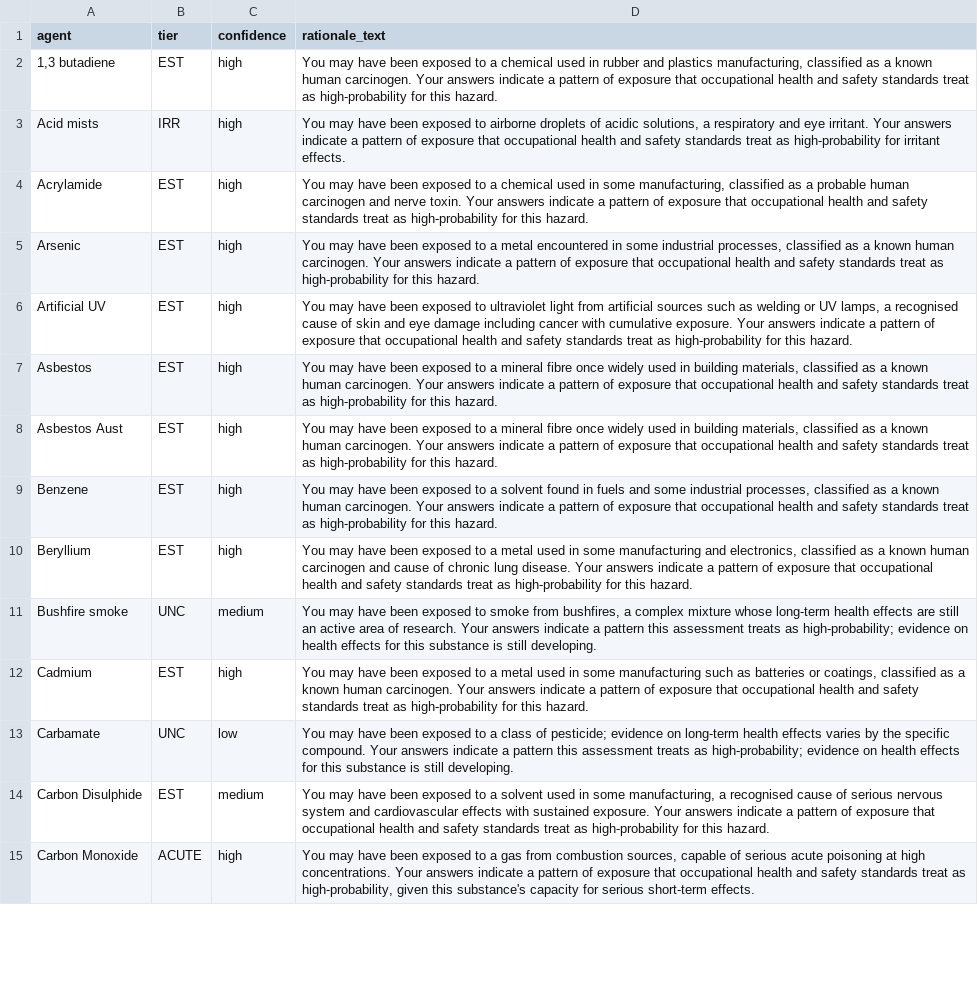
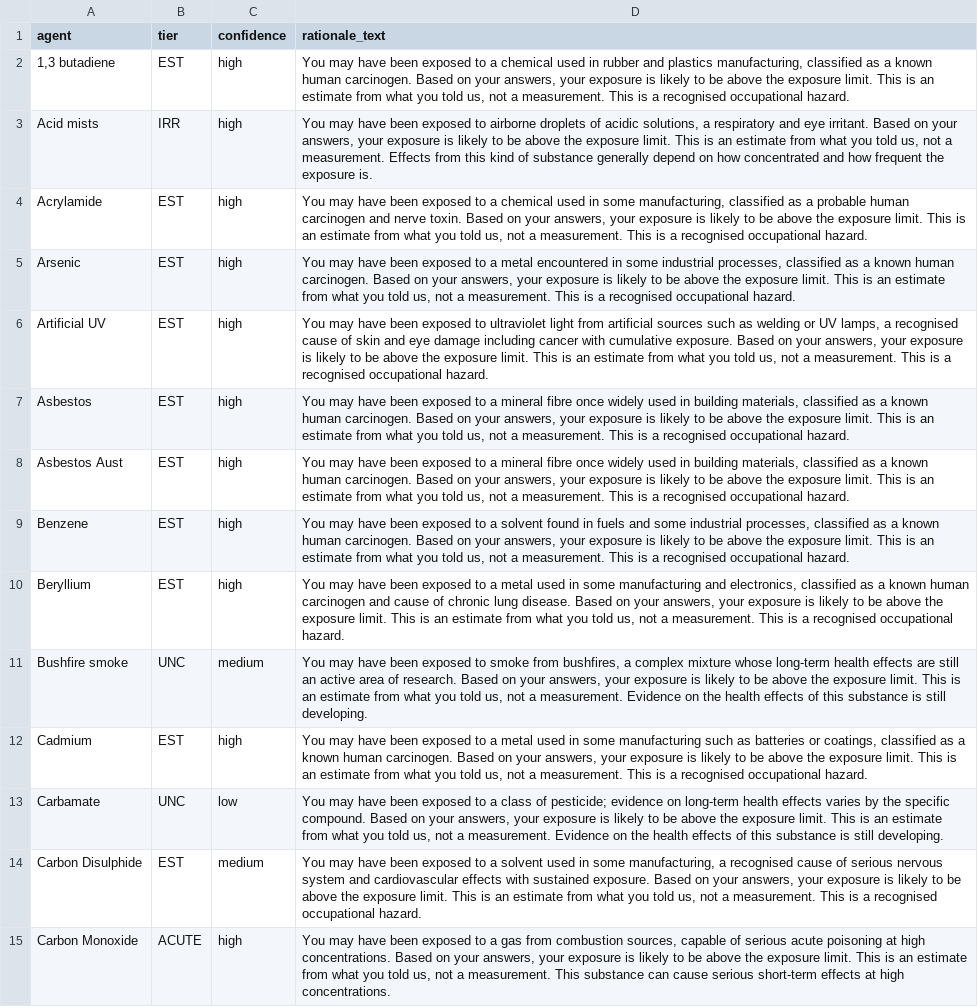
Before and after one commit to DataScientists/OccIDEAS, a CSV file: data_migration/rule_rationale_probhigh_fallback.csv, drawn as a sheet; only a part is shown; the diff covers the shown part only; the diff names each change by its address in the sheet, - before the commit and + after, or states it on an @@ line.

```diff
--- a/data_migration/rule_rationale_probhigh_fallback.csv
+++ b/data_migration/rule_rationale_probhigh_fallback.csv
-D2 (rationale_text): …human carcinogen. Your answers indicate a pattern of exposure that occupational health and safety standards treat as high-probability for this hazard.
+D2 (rationale_text): …human carcinogen. Based on your answers, your exposure is likely to be above the exposure limit. This is an estimate from what you told us, not a measurement. This is a recognised occupational hazard.
-D3 (rationale_text): …eye irritant. Your answers indicate a pattern of exposure that occupational health and safety standards treat as high-probability for irritant effects.
+D3 (rationale_text): …eye irritant. Based on your answers, your exposure is likely to be above the exposure limit. This is an estimate from what you told us, not a measurement. Effects from this kind of substance generally depend on how concentrated and how frequent the exposure is.
-D4 (rationale_text): …nerve toxin. Your answers indicate a pattern of exposure that occupational health and safety standards treat as high-probability for this hazard.
+D4 (rationale_text): …nerve toxin. Based on your answers, your exposure is likely to be above the exposure limit. This is an estimate from what you told us, not a measurement. This is a recognised occupational hazard.
-D5 (rationale_text): …human carcinogen. Your answers indicate a pattern of exposure that occupational health and safety standards treat as high-probability for this hazard.
+D5 (rationale_text): …human carcinogen. Based on your answers, your exposure is likely to be above the exposure limit. This is an estimate from what you told us, not a measurement. This is a recognised occupational hazard.
-D6 (rationale_text): …cumulative exposure. Your answers indicate a pattern of exposure that occupational health and safety standards treat as high-probability for this hazard.
+D6 (rationale_text): …cumulative exposure. Based on your answers, your exposure is likely to be above the exposure limit. This is an estimate from what you told us, not a measurement. This is a recognised occupational hazard.
-D7:D8 (rationale_text): …human carcinogen. Your answers indicate a pattern of exposure that occupational health and safety standards treat as high-probability for this hazard.
+D7:D8 (rationale_text): …human carcinogen. Based on your answers, your exposure is likely to be above the exposure limit. This is an estimate from what you told us, not a measurement. This is a recognised occupational hazard.
-D9 (rationale_text): …human carcinogen. Your answers indicate a pattern of exposure that occupational health and safety standards treat as high-probability for this hazard.
+D9 (rationale_text): …human carcinogen. Based on your answers, your exposure is likely to be above the exposure limit. This is an estimate from what you told us, not a measurement. This is a recognised occupational hazard.
-D10 (rationale_text): …lung disease. Your answers indicate a pattern of exposure that occupational health and safety standards treat as high-probability for this hazard.
+D10 (rationale_text): …lung disease. Based on your answers, your exposure is likely to be above the exposure limit. This is an estimate from what you told us, not a measurement. This is a recognised occupational hazard.
-D11 (rationale_text): …of research. Your answers indicate a pattern this assessment treats as high-probability; evidence on health effects for this substance…
+D11 (rationale_text): …of research. Based on your answers, your exposure is likely to be above the exposure limit. This is an estimate from what you told us, not a measurement. Evidence on the health effects of this substance…
-D12 (rationale_text): …human carcinogen. Your answers indicate a pattern of exposure that occupational health and safety standards treat as high-probability for this hazard.
+D12 (rationale_text): …human carcinogen. Based on your answers, your exposure is likely to be above the exposure limit. This is an estimate from what you told us, not a measurement. This is a recognised occupational hazard.
-D13 (rationale_text): …specific compound. Your answers indicate a pattern this assessment treats as high-probability; evidence on health effects for this substance…
+D13 (rationale_text): …specific compound. Based on your answers, your exposure is likely to be above the exposure limit. This is an estimate from what you told us, not a measurement. Evidence on the health effects of this substance…
-D14 (rationale_text): …sustained exposure. Your answers indicate a pattern of exposure that occupational health and safety standards treat as high-probability for this hazard.
+D14 (rationale_text): …sustained exposure. Based on your answers, your exposure is likely to be above the exposure limit. This is an estimate from what you told us, not a measurement. This is a recognised occupational hazard.
-D15 (rationale_text): …high concentrations. Your answers indicate a pattern of exposure that occupational health and safety standards treat as high-probability, given this substance's capacity for serious short-term effects.
+D15 (rationale_text): …high concentrations. Based on your answers, your exposure is likely to be above the exposure limit. This is an estimate from what you told us, not a measurement. This substance can cause serious short-term effects at high concentrations.
```
Also changed, not shown: 45 edited cells elsewhere in this file, data_migration/rule_rationale_needs_review.csv, 17 other files.
